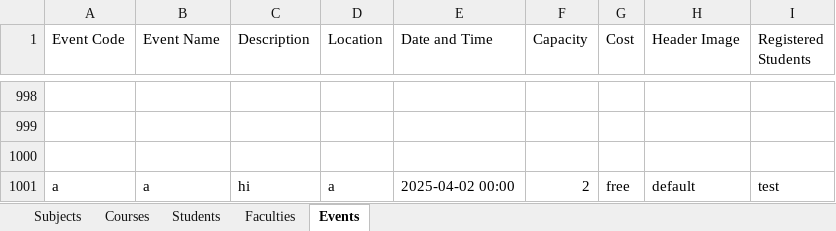
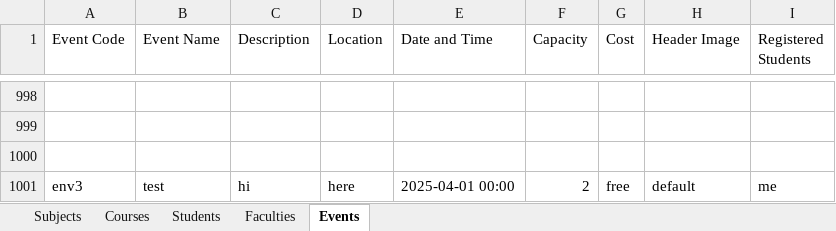
Before and after one commit to rmushtaq112/UMS_Engg1420, an Excel workbook: src/main/resources/com/example/ums_engg1420/UMS_Data.xlsx, sheet Events, drawn as a sheet; only a part is shown, gaps mark what is left out; values as stored, in another font and other column widths than the file's, no borders; charts and pictures not drawn; the diff names each change by its address in the sheet, - before the commit and + after, or states it on an @@ line.

Commit message:
can view registered events

```diff
--- a/src/main/resources/com/example/ums_engg1420/UMS_Data.xlsx (sheet Events)
+++ b/src/main/resources/com/example/ums_engg1420/UMS_Data.xlsx (sheet Events)
-A1001 (Event Code): a
+A1001 (Event Code): env3
-B1001 (Event Name): a
+B1001 (Event Name): test
-D1001 (Location): a
+D1001 (Location): here
-E1001 (Date and Time): 2025-04-02 00:00
+E1001 (Date and Time): 2025-04-01 00:00
-I1001 (Registered Students): test
+I1001 (Registered Students): me
```
Also changed, not shown: 3 other files.
